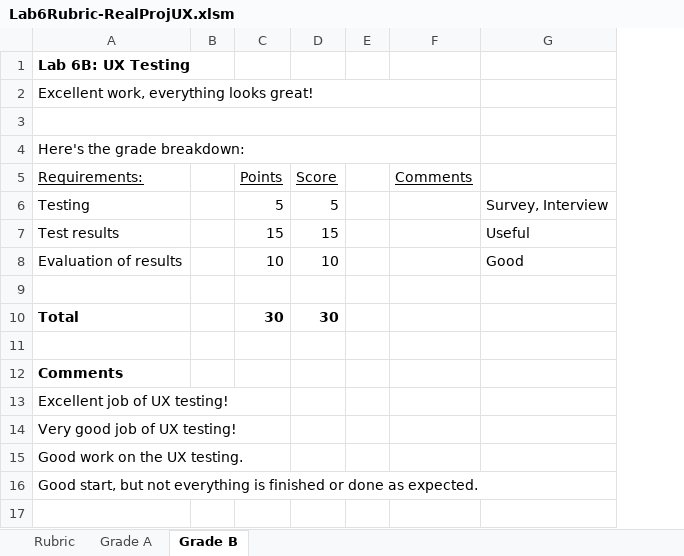
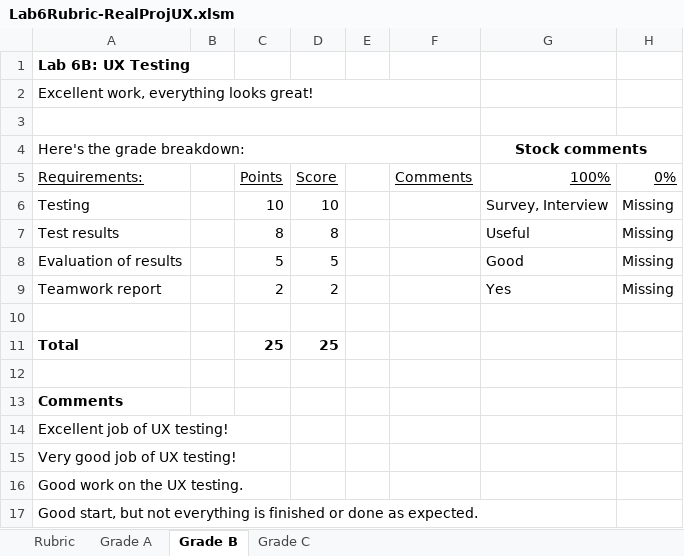
Before and after one commit to ProfBird/CS246-CourseMaterials, an Excel workbook: Labs/Lab6/Lab6Rubric-RealProjUX.xlsm, sheet Grade B, drawn as a sheet; values as stored, in another font and other column widths than the file's, no borders; charts and pictures not drawn; addresses are those after the commit; the diff names each change by its address in the sheet, - before the commit and + after, or states it on an @@ line.

```diff
--- a/Labs/Lab6/Lab6Rubric-RealProjUX.xlsm (sheet Grade B)
+++ b/Labs/Lab6/Lab6Rubric-RealProjUX.xlsm (sheet Grade B)
+sheet tab: Grade C
+column H, rows 5-8: 0% | Missing | Missing | Missing
-G4: (empty)
+G4: Stock comments
+G4:H4 merged
-G5: (empty)
+G5: 100%
-C6: 5
+C6: 10
-D6: 5
+D6: 10
-C7: 15
+C7: 8
-D7: 15
+D7: 8
-C8: 10
+C8: 5
-D8: 10
+D8: 5
+row 9: Teamwork report |  | 2 | 2 |  |  | Yes | Missing
-C11: 30
+C11: 25
-D11: 30
+D11: 25
```
Also changed, not shown: sheet Rubric, sheet Grade A, formulas that keep their value, charts or pictures, 5 other files.
